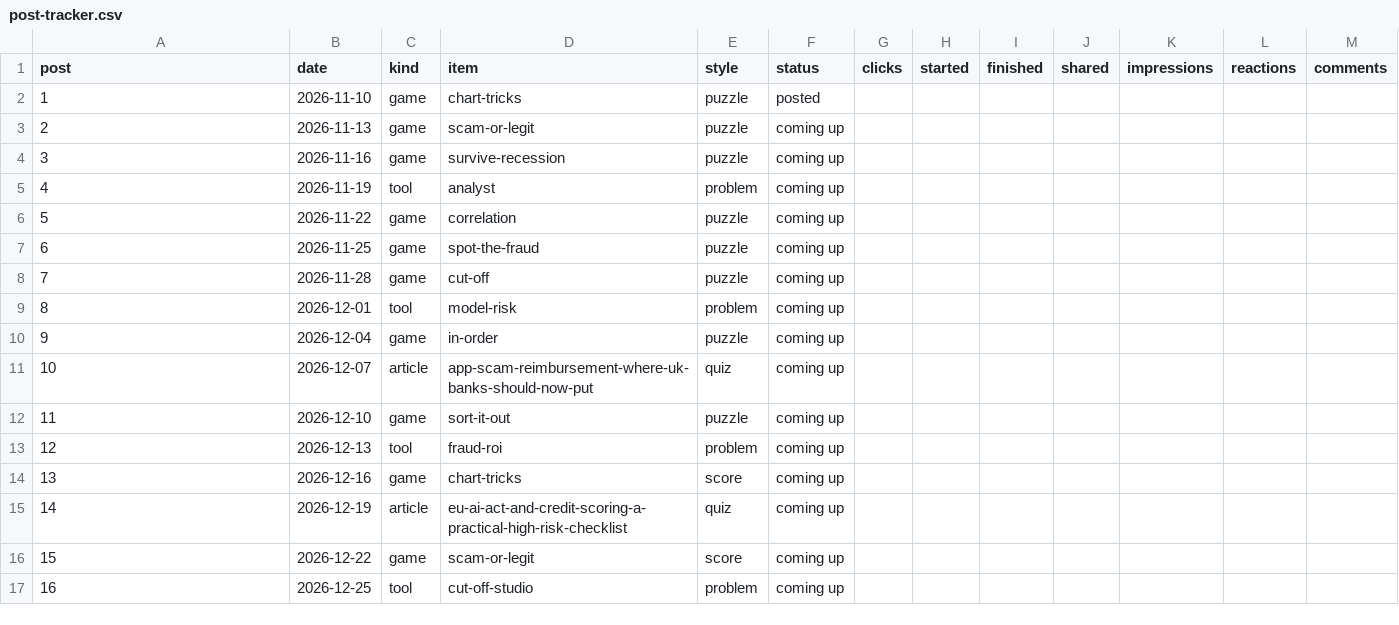
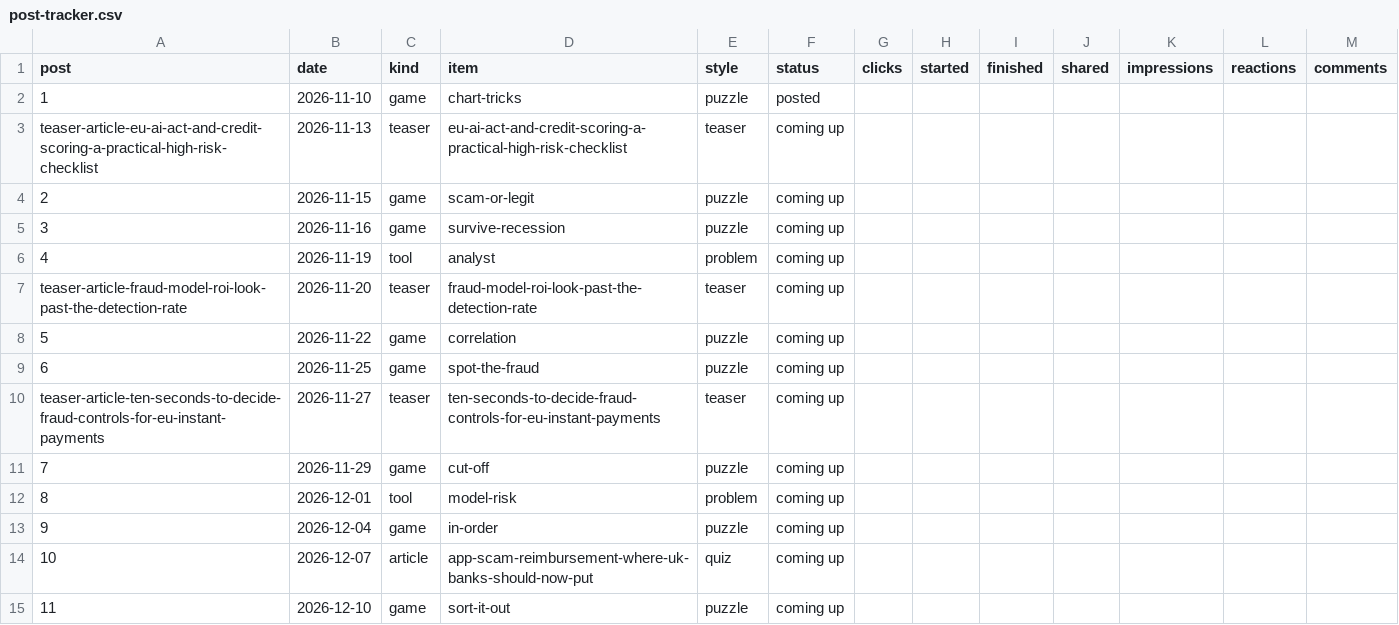
Before and after one commit to aceakant/aceakant.github.io, a CSV file: content/post-tracker.csv, drawn as a sheet; only a part is shown; the shorter side is filled out with more unchanged rows.

```diff
--- a/content/post-tracker.csv
+++ b/content/post-tracker.csv
@@ -2,8 +2,11 @@ post,date,kind,item,style,status,clicks,started,finished,shared,impressions,reac
 1,2026-11-10,game,chart-tricks,puzzle,posted,,,,,,,
-2,2026-11-13,game,scam-or-legit,puzzle,coming up,,,,,,,
+teaser-article-eu-ai-act-and-credit-scoring-a-practical-high-risk-checklist,2026-11-13,teaser,eu-ai-act-and-credit-scoring-a-practical-high-risk-checklist,teaser,coming up,,,,,,,
+2,2026-11-15,game,scam-or-legit,puzzle,coming up,,,,,,,
 3,2026-11-16,game,survive-recession,puzzle,coming up,,,,,,,
 4,2026-11-19,tool,analyst,problem,coming up,,,,,,,
+teaser-article-fraud-model-roi-look-past-the-detection-rate,2026-11-20,teaser,fraud-model-roi-look-past-the-detection-rate,teaser,coming up,,,,,,,
 5,2026-11-22,game,correlation,puzzle,coming up,,,,,,,
 6,2026-11-25,game,spot-the-fraud,puzzle,coming up,,,,,,,
-7,2026-11-28,game,cut-off,puzzle,coming up,,,,,,,
+teaser-article-ten-seconds-to-decide-fraud-controls-for-eu-instant-payments,2026-11-27,teaser,ten-seconds-to-decide-fraud-controls-for-eu-instant-payments,teaser,coming up,,,,,,,
+7,2026-11-29,game,cut-off,puzzle,coming up,,,,,,,
 8,2026-12-01,tool,model-risk,problem,coming up,,,,,,,
```
Also changed, not shown: 7 other files.
